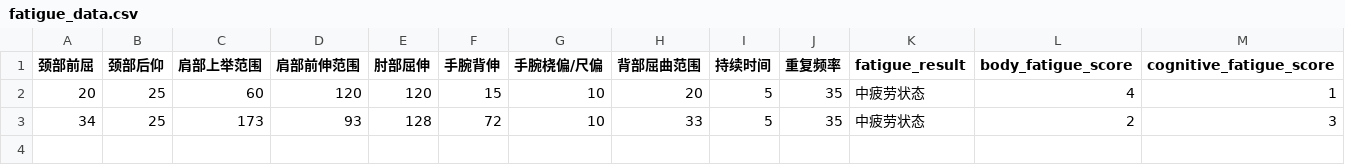
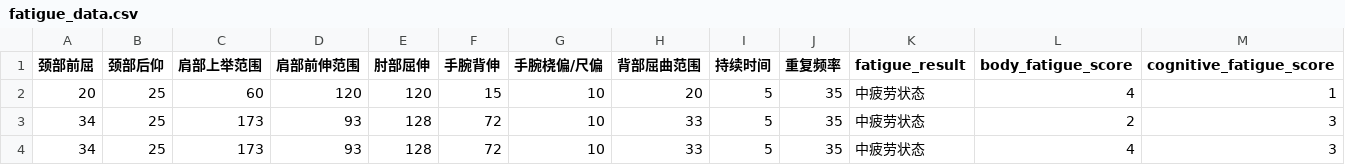
Before and after one commit to xantoxia/pilao-v2, a CSV file: fatigue_data.csv, drawn as a sheet; only a part is shown; rows hold the shown columns only; the diff names each change by its address in the sheet, - before the commit and + after, or states it on an @@ line.

Commit message:
Add new fatigue data

```diff
--- a/fatigue_data.csv
+++ b/fatigue_data.csv
+row 4: 34 | 25 | 173 | 93 | 128 | 72 | 10 | 33 | 5 | 35 | 中疲劳状态 | 4 | 3
```
